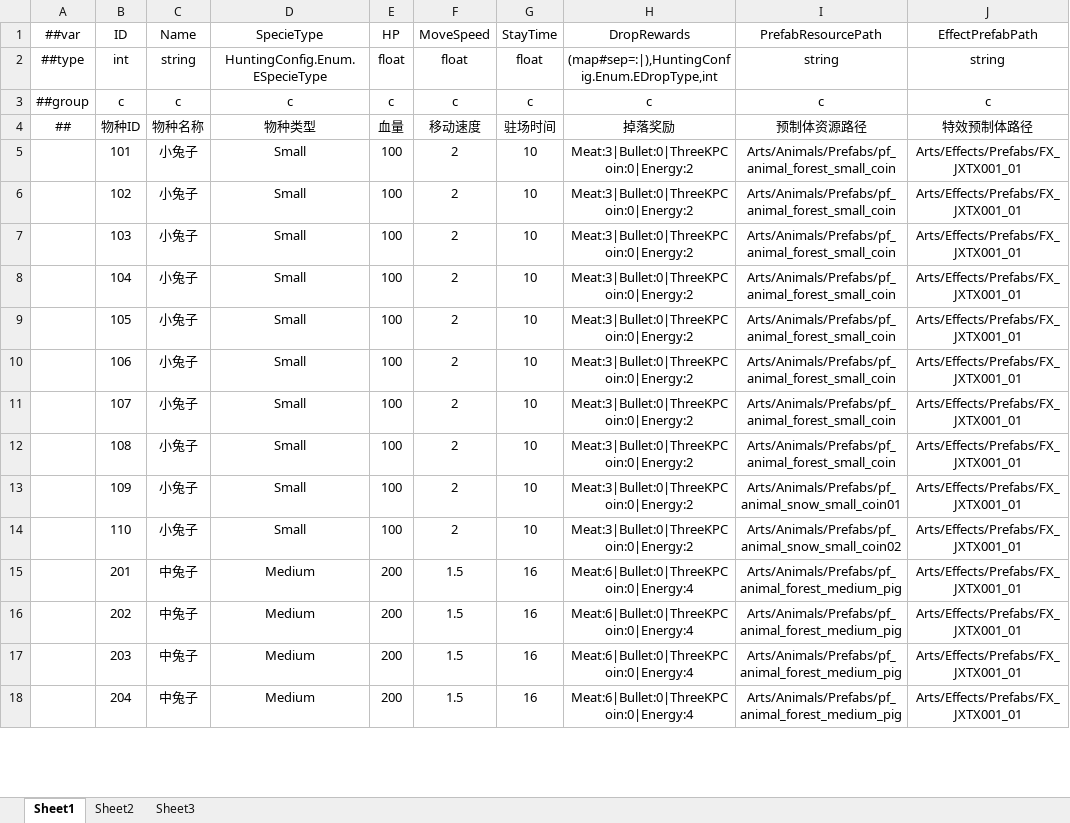
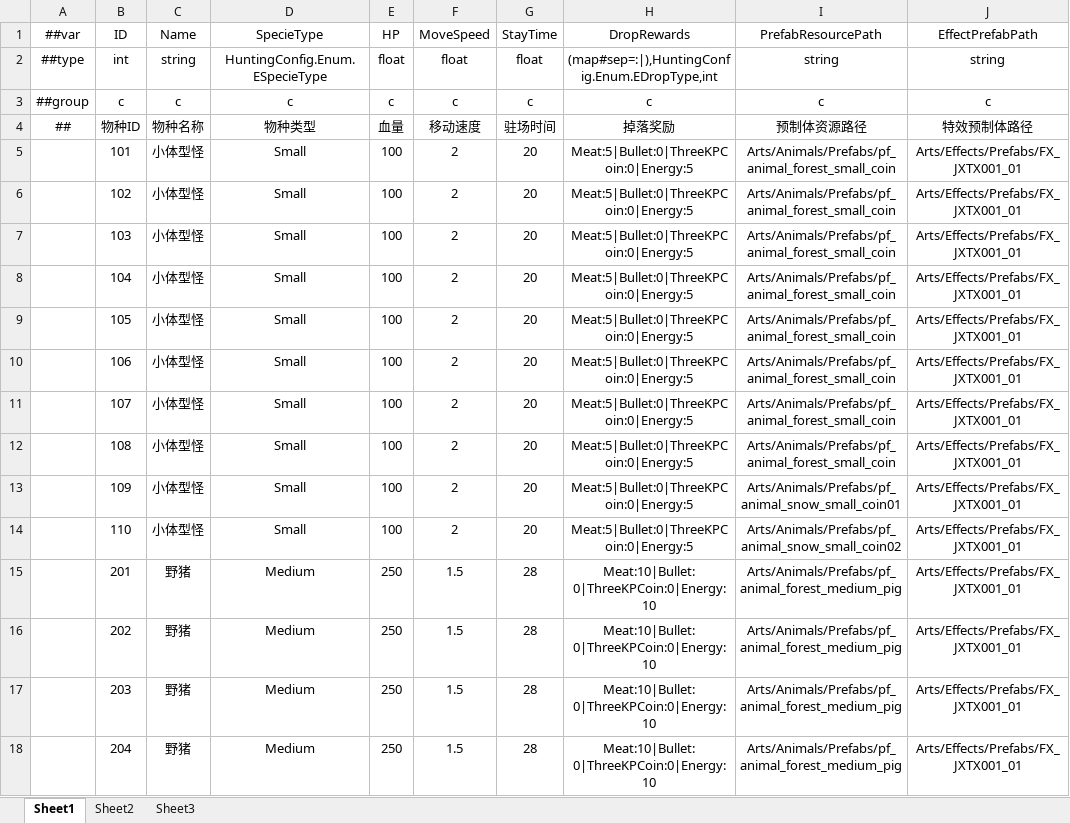
Before and after one commit to greenballyjq/HuntingConfig, an Excel workbook: Datas/Specie.xlsx, sheet Sheet1, drawn as a sheet; only a part is shown; values as stored, in another font and other column widths than the file's, no borders; the diff covers the shown part only; the diff names each change by its address in the sheet, - before the commit and + after, or states it on an @@ line.

```diff
--- a/Datas/Specie.xlsx (sheet Sheet1)
+++ b/Datas/Specie.xlsx (sheet Sheet1)
-C5:C14 (Name): 小兔子
+C5:C14 (Name): 小体型怪
-G5:G14 (StayTime): 10
+G5:G14 (StayTime): 20
-H5:H14 (DropRewards): Meat:3|Bullet:0|ThreeKPCoin:0|Energy:2
+H5:H14 (DropRewards): Meat:5|Bullet:0|ThreeKPCoin:0|Energy:5
-C15:C18 (Name): 中兔子
+C15:C18 (Name): 野猪
-E15:E18 (HP): 200
+E15:E18 (HP): 250
-G15:G18 (StayTime): 16
+G15:G18 (StayTime): 28
-H15:H18 (DropRewards): Meat:6|Bullet:0|ThreeKPCoin:0|Energy:4
+H15:H18 (DropRewards): Meat:10|Bullet:0|ThreeKPCoin:0|Energy:10
```
Also changed, not shown: 62 edited cells elsewhere in this sheet, Datas/Bullet.xlsx, Datas/EnergyProgress.xlsx, 2 other files.
